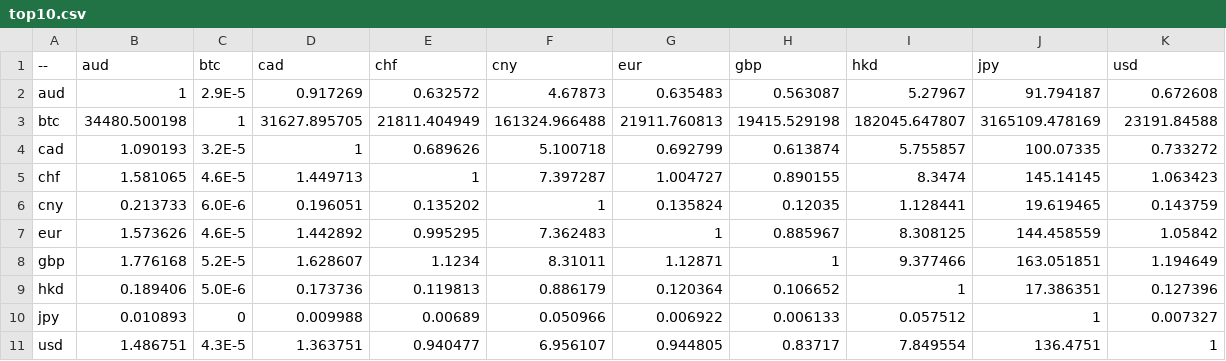
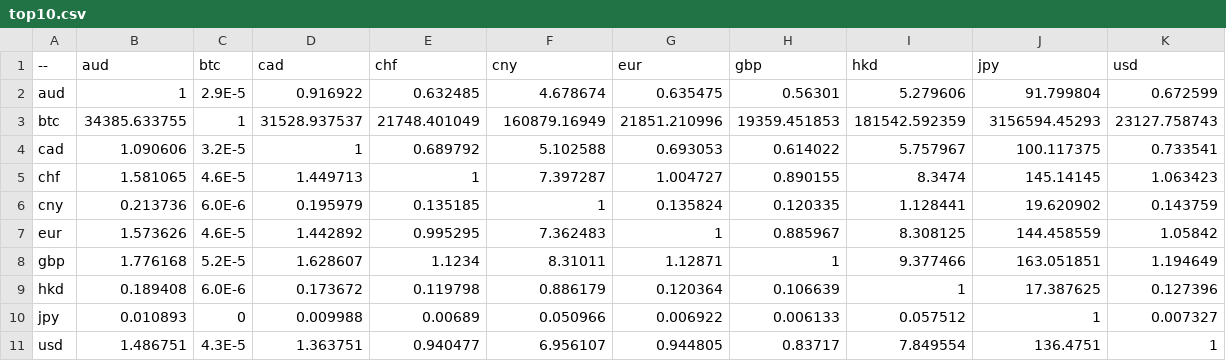
Before and after one commit to sparksets/exchange-rates, a CSV file: top10.csv, drawn as a sheet.

```diff
--- a/top10.csv
+++ b/top10.csv
@@ -1,10 +1,10 @@
 --,aud,btc,cad,chf,cny,eur,gbp,hkd,jpy,usd
-aud,1,2.9E-5,0.917269,0.632572,4.67873,0.635483,0.563087,5.27967,91.794187,0.672608
-btc,34480.500198,1,31627.895705,21811.404949,161324.966488,21911.760813,19415.529198,182045.647807,3165109.478169,23191.84588
-cad,1.090193,3.2E-5,1,0.689626,5.100718,0.692799,0.613874,5.755857,100.07335,0.733272
+aud,1,2.9E-5,0.916922,0.632485,4.678674,0.635475,0.56301,5.279606,91.799804,0.672599
+btc,34385.633755,1,31528.937537,21748.401049,160879.16949,21851.210996,19359.451853,181542.592359,3156594.45293,23127.758743
+cad,1.090606,3.2E-5,1,0.689792,5.102588,0.693053,0.614022,5.757967,100.117375,0.733541
 chf,1.581065,4.6E-5,1.449713,1,7.397287,1.004727,0.890155,8.3474,145.14145,1.063423
-cny,0.213733,6.0E-6,0.196051,0.135202,1,0.135824,0.12035,1.128441,19.619465,0.143759
+cny,0.213736,6.0E-6,0.195979,0.135185,1,0.135824,0.120335,1.128441,19.620902,0.143759
 eur,1.573626,4.6E-5,1.442892,0.995295,7.362483,1,0.885967,8.308125,144.458559,1.05842
 gbp,1.776168,5.2E-5,1.628607,1.1234,8.31011,1.12871,1,9.377466,163.051851,1.194649
-hkd,0.189406,5.0E-6,0.173736,0.119813,0.886179,0.120364,0.106652,1,17.386351,0.127396
+hkd,0.189408,6.0E-6,0.173672,0.119798,0.886179,0.120364,0.106639,1,17.387625,0.127396
 jpy,0.010893,0,0.009988,0.00689,0.050966,0.006922,0.006133,0.057512,1,0.007327
```
Also changed, not shown: latest.csv, top20.csv, 3 other files.
